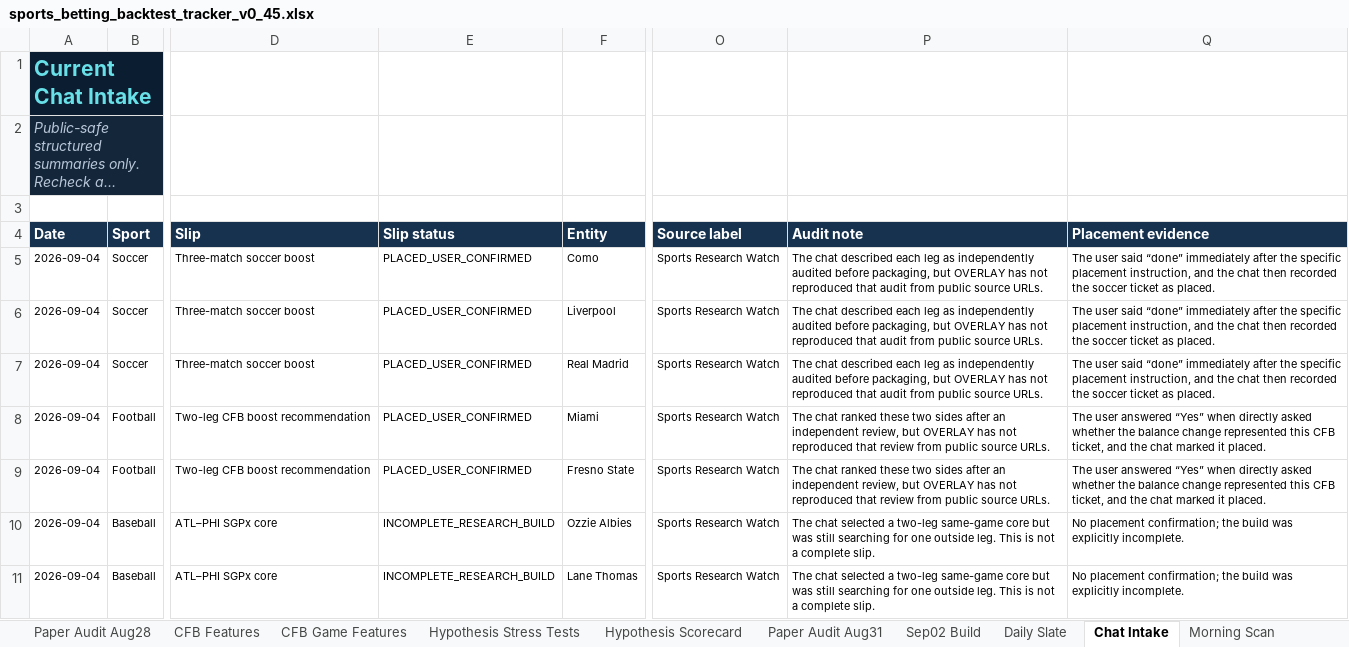
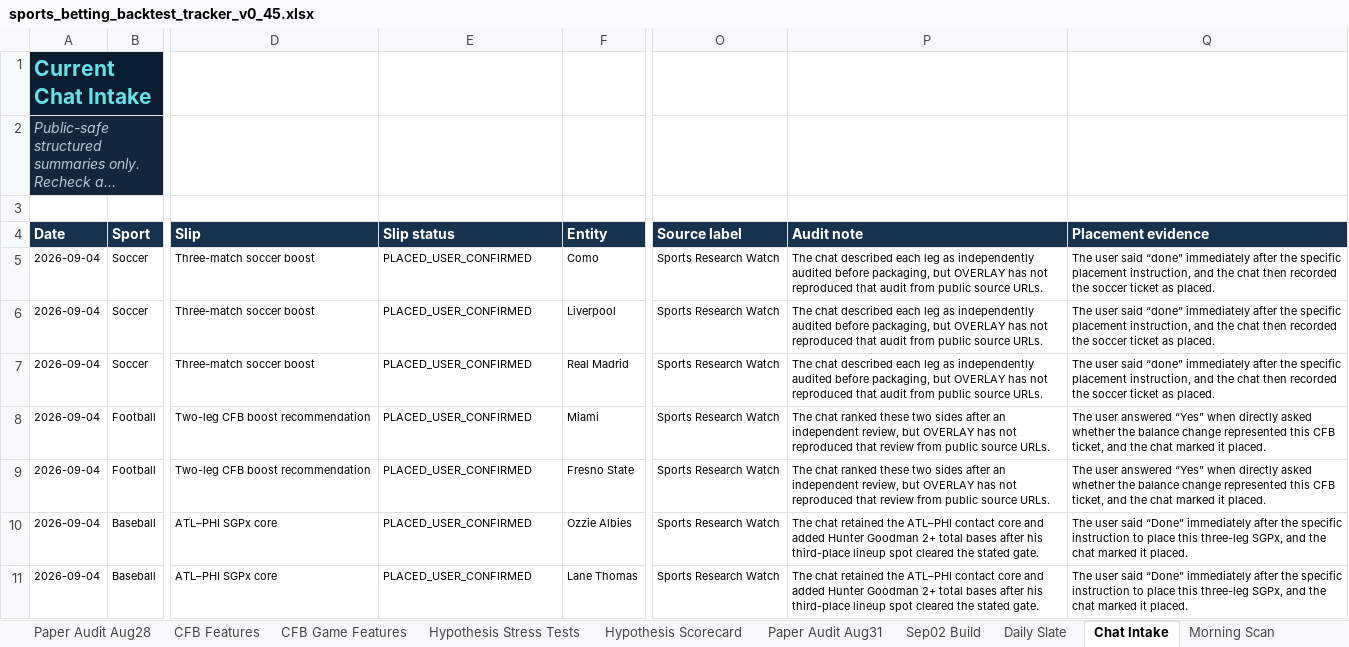
Before and after one commit to KevinKato27/SportsBetting, an Excel workbook: data/imports/sports_betting_backtest_tracker_v0_45.xlsx, sheet Chat Intake, drawn as a sheet; only a part is shown, gaps mark what is left out; long unchanged cells end in …; values as stored, in another font and other column widths than the file's, no borders; the diff covers the shown part only; the diff names each change by its address in the sheet, - before the commit and + after, or states it on an @@ line.

Commit message:
fix: show today's real and paper research board

```diff
--- a/data/imports/sports_betting_backtest_tracker_v0_45.xlsx (sheet Chat Intake)
+++ b/data/imports/sports_betting_backtest_tracker_v0_45.xlsx (sheet Chat Intake)
-E10:E11 (Slip status): INCOMPLETE_RESEARCH_BUILD
+E10:E11 (Slip status): PLACED_USER_CONFIRMED
-P10:P11 (Audit note): The chat selected a two-leg same-game core but was still searching for one outside leg. This is not a complete slip.
+P10:P11 (Audit note): The chat retained the ATL–PHI contact core and added Hunter Goodman 2+ total bases after his third-place lineup spot cleared the stated gate.
-Q10:Q11 (Placement evidence): No placement confirmation; the build was explicitly incomplete.
+Q10:Q11 (Placement evidence): The user said “Done” immediately after the specific instruction to place this three-leg SGPx, and the chat marked it placed.
```
Also changed, not shown: 1 added row elsewhere in this sheet, sheet Ticket Log, sheet Daily Summary, other sheet tabs, charts or pictures, 11 other files.
